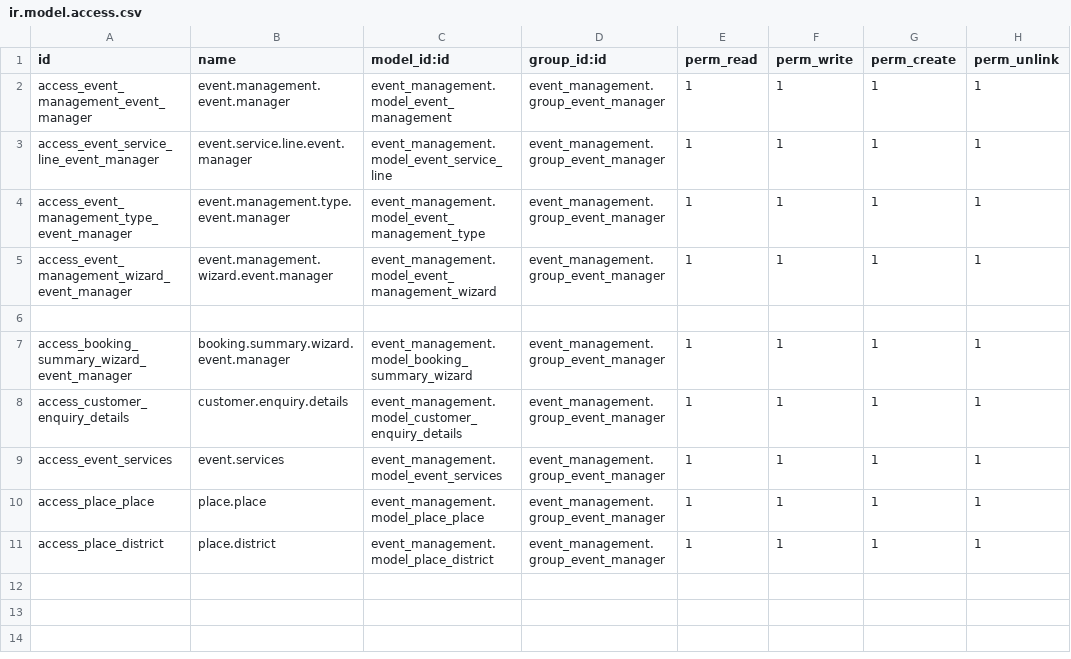
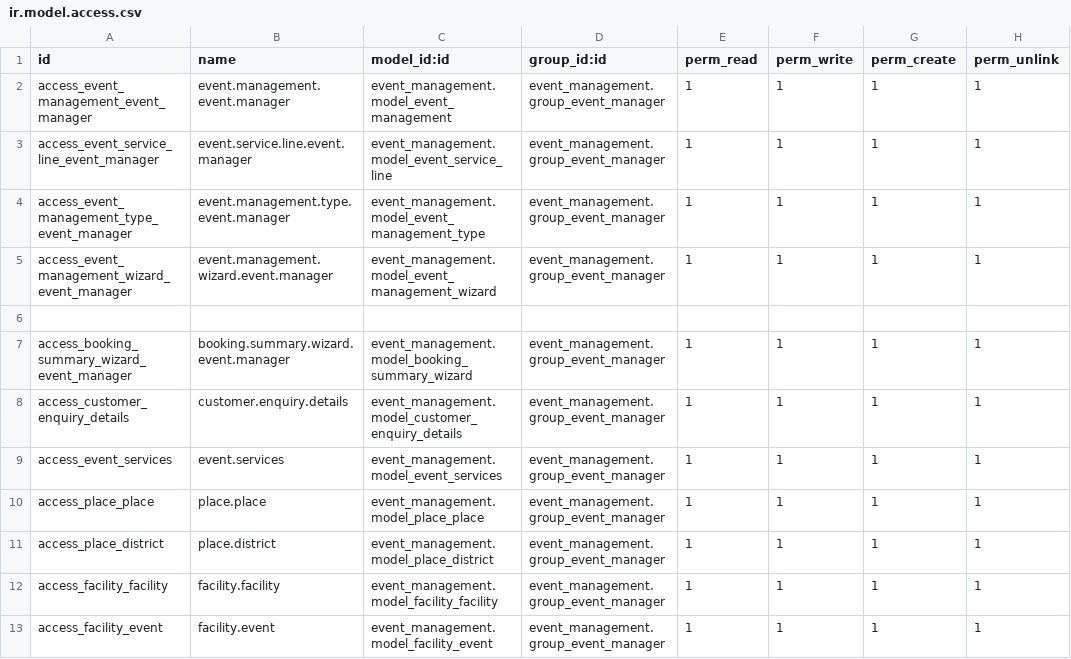
Before and after one commit to HARSHA-REJU/Event_Management, a CSV file: event_management/security/ir.model.access.csv, drawn as a sheet.

```diff
--- a/event_management/security/ir.model.access.csv
+++ b/event_management/security/ir.model.access.csv
@@ -11 +11,3 @@ access_place_place,place.place,event_management.model_place_place,event_manageme
 access_place_district,place.district,event_management.model_place_district,event_management.group_event_manager,1,1,1,1
+access_facility_facility,facility.facility,event_management.model_facility_facility,event_management.group_event_manager,1,1,1,1
+access_facility_event,facility.event,event_management.model_facility_event,event_management.group_event_manager,1,1,1,1
```
Also changed, not shown: 8 other files.
